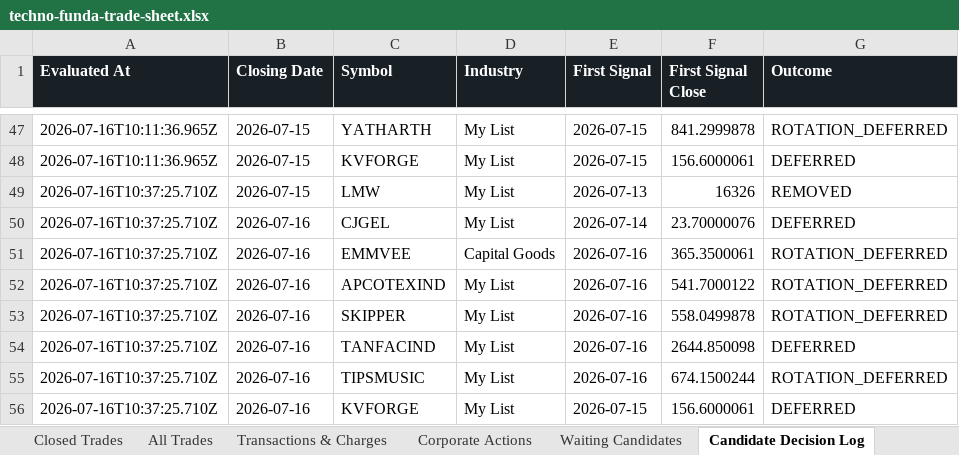
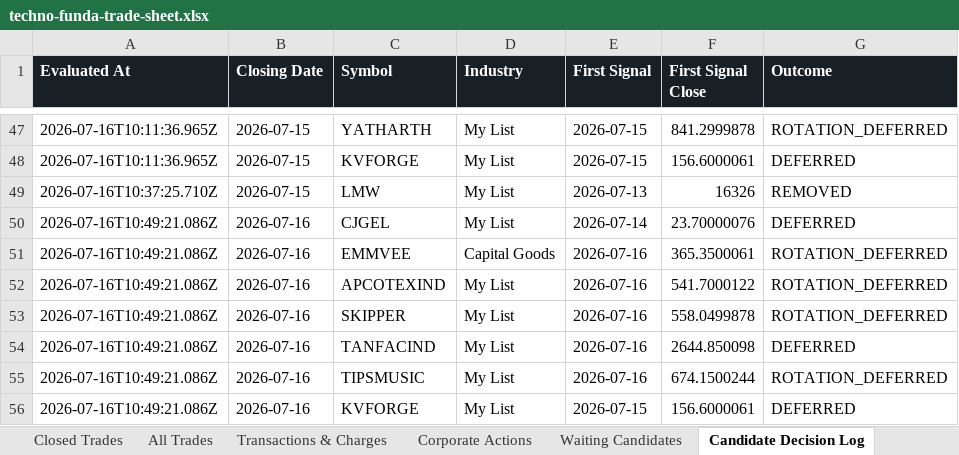
Before and after one commit to smit5927/techno-funda-screener, an Excel workbook: data/techno-funda-trade-sheet.xlsx, sheet Candidate Decision Log, drawn as a sheet; only a part is shown, gaps mark what is left out; values as stored, in another font and other column widths than the file's, no borders; the diff names each change by its address in the sheet, - before the commit and + after, or states it on an @@ line.

```diff
--- a/data/techno-funda-trade-sheet.xlsx (sheet Candidate Decision Log)
+++ b/data/techno-funda-trade-sheet.xlsx (sheet Candidate Decision Log)
-A50:A56 (Evaluated At): 2026-07-16T10:37:25.710Z
+A50:A56 (Evaluated At): 2026-07-16T10:49:21.086Z
```
Also changed, not shown: sheet Summary, 2 other files.
